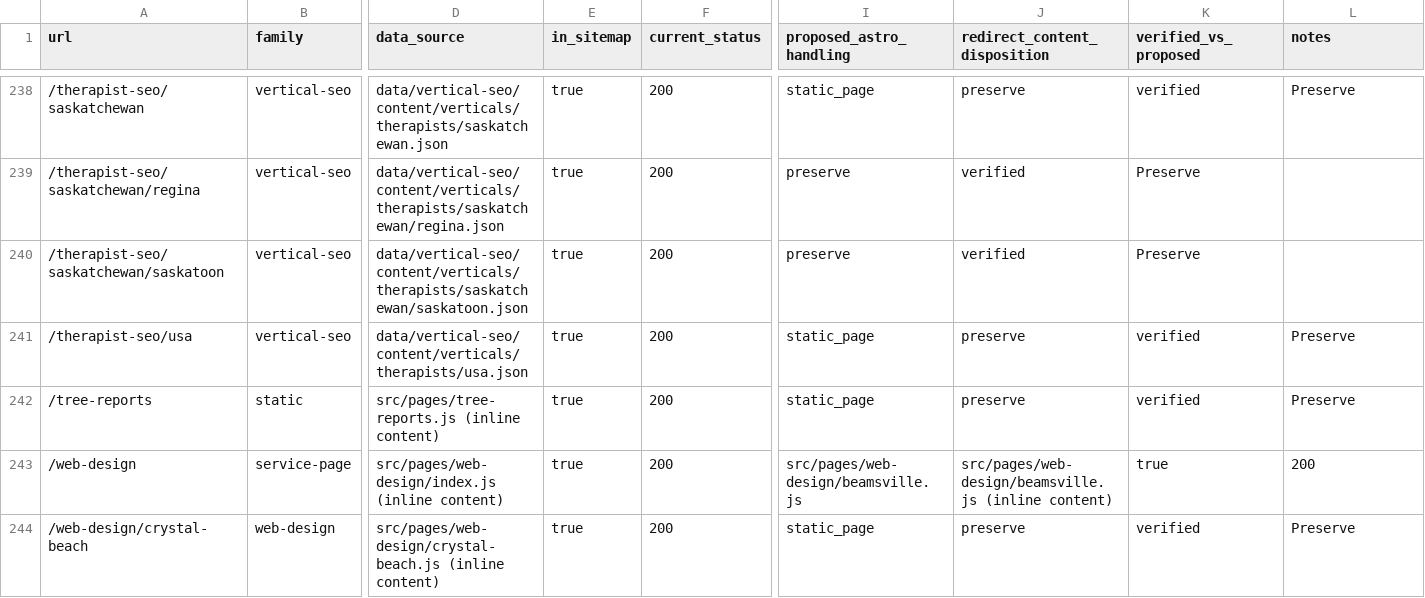
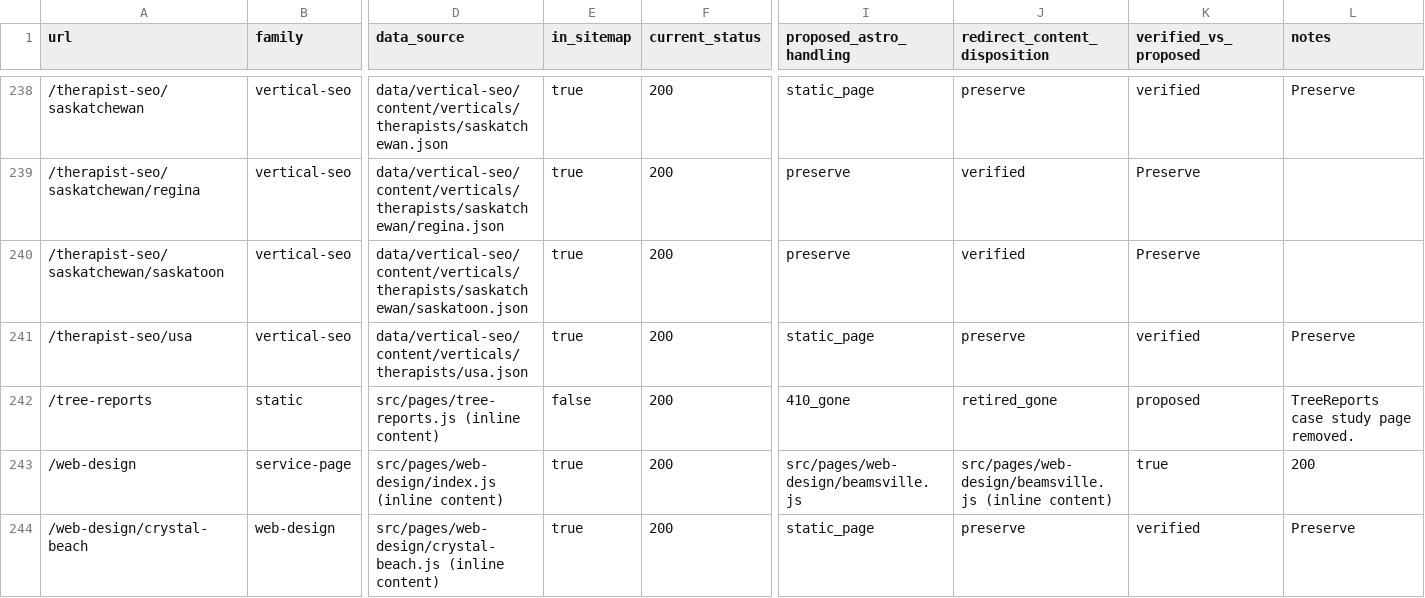
Before and after one commit to jd-fillmore/infused-agency, a CSV file: docs/astro-rebuild/route-manifest.csv, drawn as a sheet; only a part is shown, gaps mark what is left out; the diff covers the shown part only; the diff names each change by its address in the sheet, - before the commit and + after, or states it on an @@ line.

```diff
--- a/docs/astro-rebuild/route-manifest.csv
+++ b/docs/astro-rebuild/route-manifest.csv
-E242 (in_sitemap): true
+E242 (in_sitemap): false
-I242 (proposed_astro_handling): static_page
+I242 (proposed_astro_handling): 410_gone
-J242 (redirect_content_disposition): preserve
+J242 (redirect_content_disposition): retired_gone
-K242 (verified_vs_proposed): verified
+K242 (verified_vs_proposed): proposed
-L242 (notes): Preserve
+L242 (notes): TreeReports case study page removed.
```
Also changed, not shown: 37 edited cells elsewhere in this file, 33 other files.
